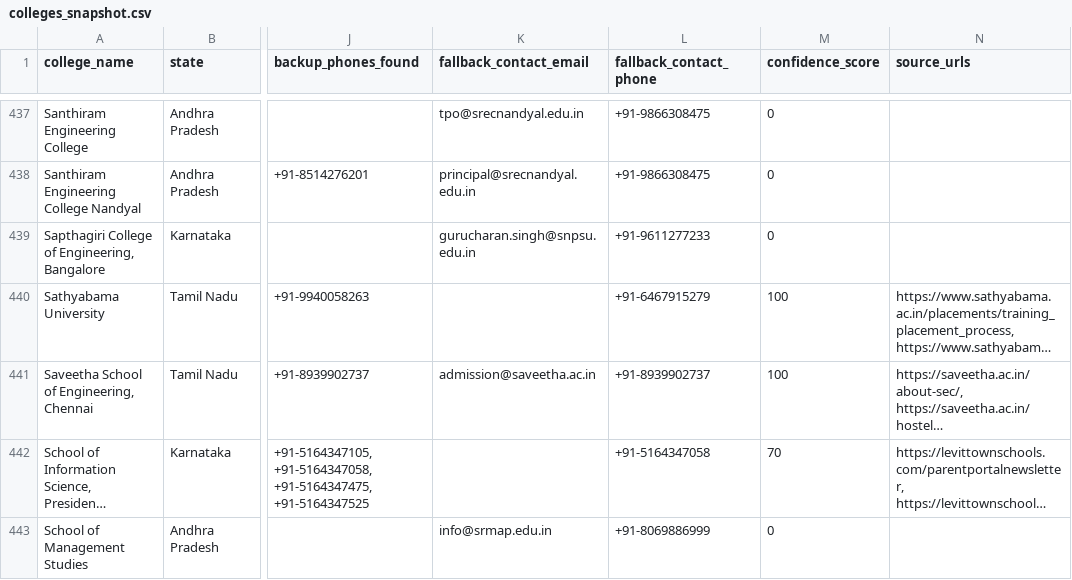
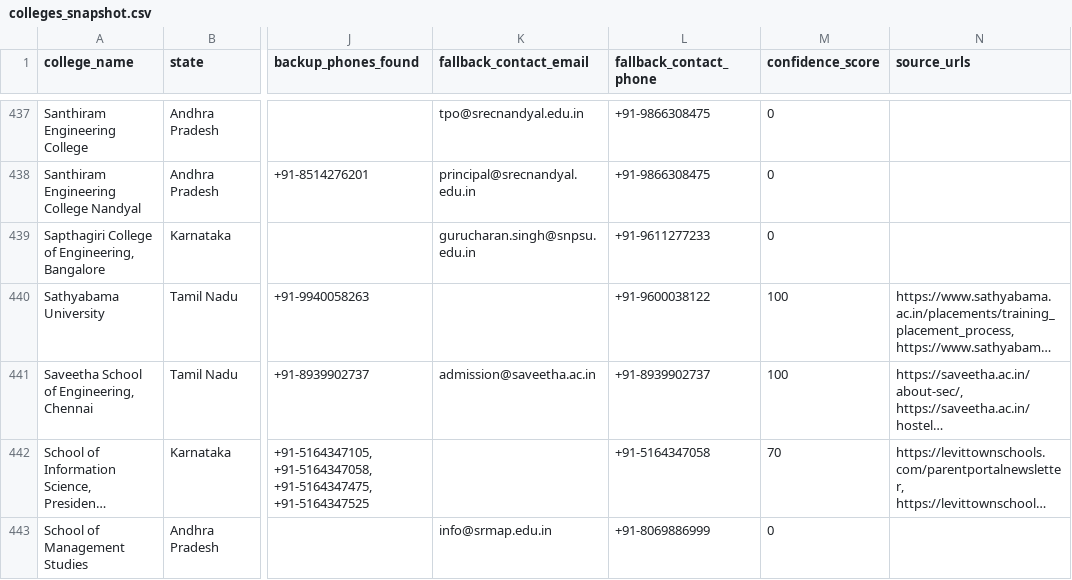
Before and after one commit to snigdha-dot/COLLEGEPLACEMENTFINAL, a CSV file: data/colleges_snapshot.csv, drawn as a sheet; only a part is shown, gaps mark what is left out; long unchanged cells end in …; the diff names each change by its address in the sheet, - before the commit and + after, or states it on an @@ line.

Commit message:
data: snapshot at 447 marketing rows
Karnataka 207, Andhra Pradesh 137, Tamil Nadu 103.

The fill has hit a wall worth recording. This pass wrote 33 contacts but
produced zero net marketing rows, and the breakdown shows why: 22 were
phone-only and 10 email-only, with just ONE college getting both. Meanwhile
30 incomplete rows need an email and 37 need a phone. Extraction keeps
re-surfacing whatever those pages publish; the missing half is simply not
there.

Two consecutive passes have now written 60+ contacts for no gain, so further
passes re-read the same pages for the same result.

```diff
--- a/data/colleges_snapshot.csv
+++ b/data/colleges_snapshot.csv
-L440 (fallback_contact_phone): +91-6467915279
+L440 (fallback_contact_phone): +91-9600038122
```
